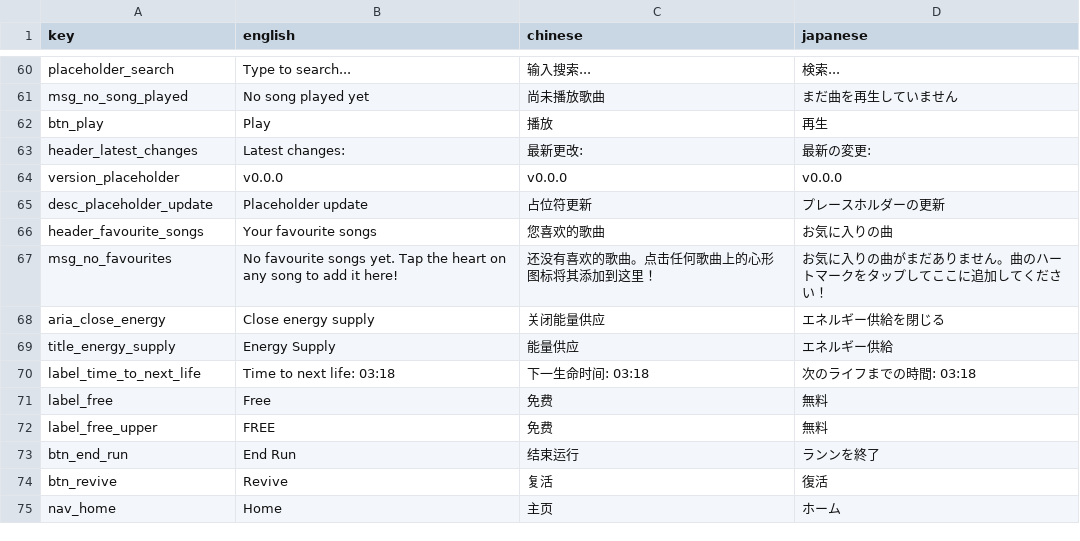
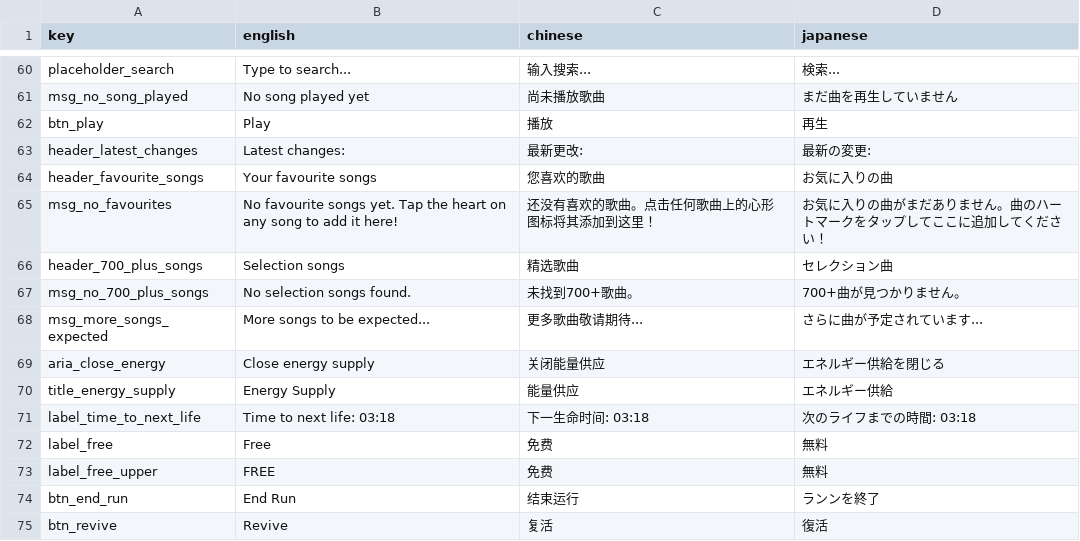
Before and after one commit to amagurenuchi/opentiles, a CSV file: translations.csv, drawn as a sheet; only a part is shown, gaps mark what is left out; the shorter side is filled out with more unchanged rows.

```diff
--- a/translations.csv
+++ b/translations.csv
@@ -63,6 +63,7 @@ btn_play,Play,播放,再生
 header_latest_changes,Latest changes:,最新更改:,最新の変更:
-version_placeholder,v0.0.0,v0.0.0,v0.0.0
-desc_placeholder_update,Placeholder update,占位符更新,プレースホルダーの更新
 header_favourite_songs,Your favourite songs,您喜欢的歌曲,お気に入りの曲
 msg_no_favourites,"No favourite songs yet. Tap the heart on any song to add it here!",还没有喜欢的歌曲。点击任何歌曲上的心形图标将其添加到这里！,お気に入りの曲がまだありません。曲のハートマークをタップしてここに追加してください！
+header_700_plus_songs,Selection songs,精选歌曲,セレクション曲
+msg_no_700_plus_songs,No selection songs found.,未找到700+歌曲。,700+曲が見つかりません。
+msg_more_songs_expected,More songs to be expected...,更多歌曲敬请期待...,さらに曲が予定されています...
 aria_close_energy,Close energy supply,关闭能量供应,エネルギー供給を閉じる
```
Also changed, not shown: 16 other files.
